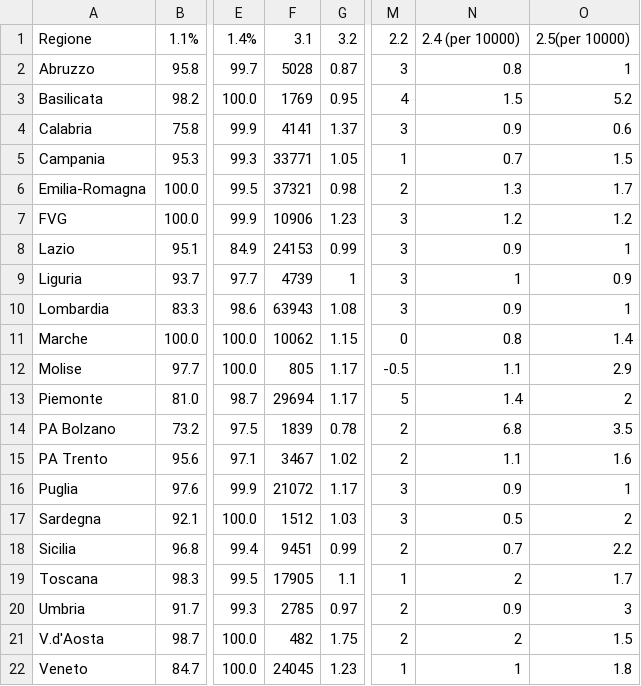
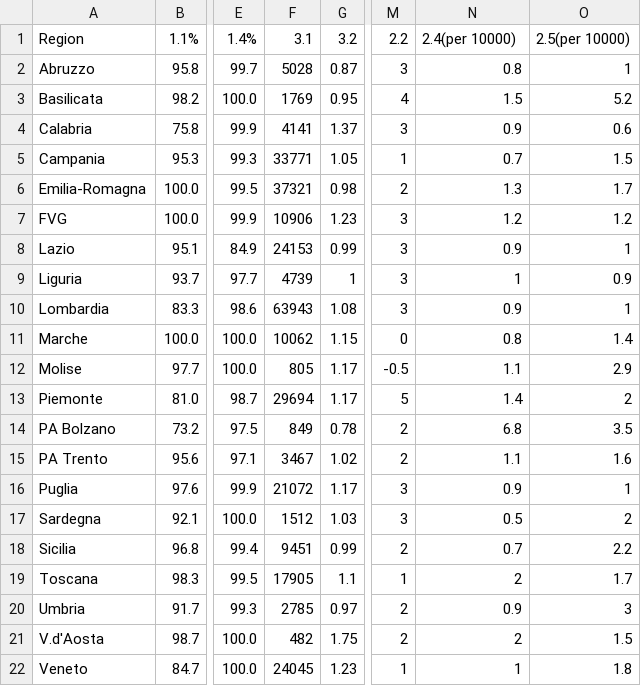
Before and after one commit to nicolezattarin/COVID19-Italy-phase2-enriched-dataset, a CSV file: reports_ISS/report-45-20210321.csv (was reports_ISS/report-week-15Mar.csv), drawn as a sheet; only a part is shown, gaps mark what is left out; the diff names each change by its address in the sheet, - before the commit and + after, or states it on an @@ line.

Commit message:
reports update

```diff
--- a/reports_ISS/report-week-15Mar.csv
+++ b/reports_ISS/report-45-20210321.csv
-A1: Regione
+A1: Region
-N1: 2.4 (per 10000)
+N1: 2.4(per 10000)
-F14: 1839
+F14: 849
```
Also changed, not shown: reports_ISS/report-27-20201115.csv, reports_ISS/report-28-20201122.csv, 37 other files.
